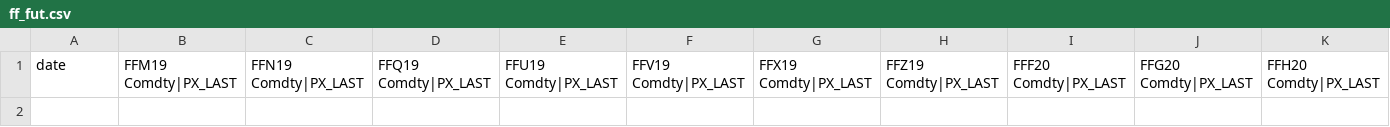
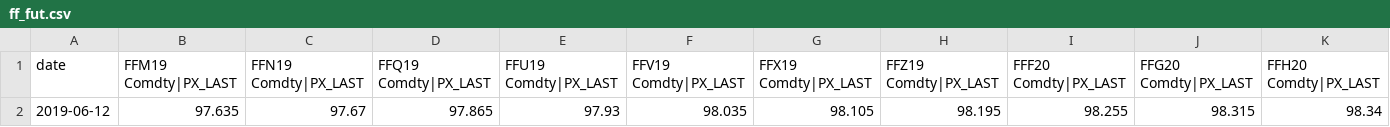
Before and after one commit to adrianchiu1/stir, a CSV file: data/market/usd/2019/ff_fut.csv, drawn as a sheet; only a part is shown; rows hold the shown columns only; the diff names each change by its address in the sheet, - before the commit and + after, or states it on an @@ line.

```diff
--- a/data/market/usd/2019/ff_fut.csv
+++ b/data/market/usd/2019/ff_fut.csv
+row 2: 2019-06-12 | 97.635 | 97.67 | 97.865 | 97.93 | 98.035 | 98.105 | 98.195 | 98.255 | 98.315 | 98.34
```
Also changed, not shown: data/market/usd/2019/ed_fut.csv, data/market/usd/2019/sofr3m_fut.csv, 14 other files.
